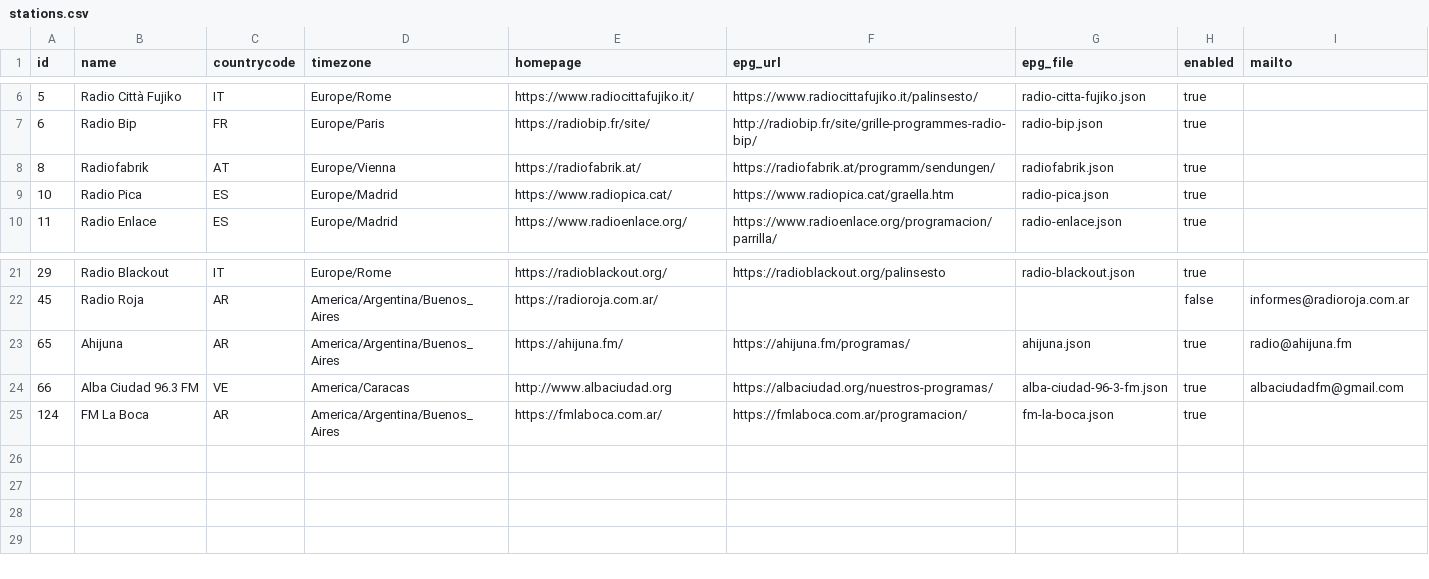
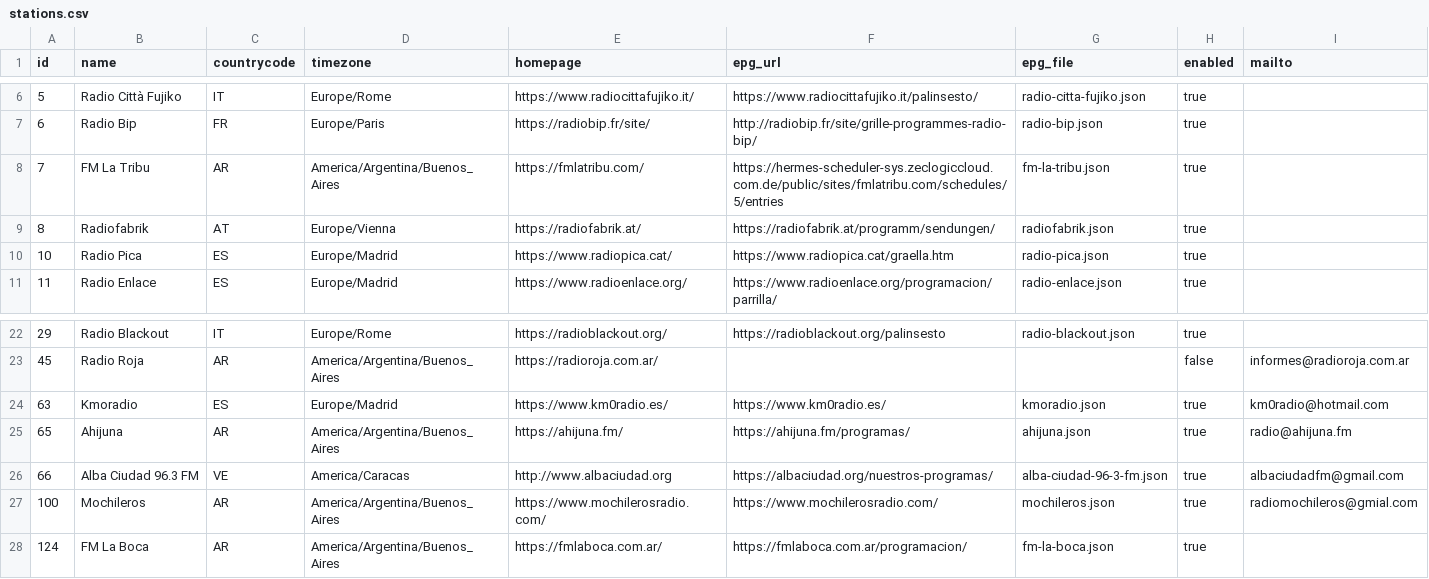
Before and after one commit to mrHumildad/riotsradios-epg, a CSV file: config/stations.csv, drawn as a sheet; only a part is shown, gaps mark what is left out; the diff names each change by its address in the sheet, - before the commit and + after, or states it on an @@ line.

```diff
--- a/config/stations.csv
+++ b/config/stations.csv
+row 8: 7 | FM La Tribu | AR | America/Argentina/Buenos_Aires | https://fmlatribu.com/ | https://hermes-scheduler-sys.zeclogiccloud.com.de/public/sites/fmlatribu.com/schedules/5/entries | fm-la-tribu.json | true
+row 24: 63 | Kmoradio | ES | Europe/Madrid | https://www.km0radio.es/ | https://www.km0radio.es/ | kmoradio.json | true | km0radio@hotmail.com
+row 27: 100 | Mochileros | AR | America/Argentina/Buenos_Aires | https://www.mochilerosradio.com/ | https://www.mochilerosradio.com/ | mochileros.json | true | radiomochileros@gmial.com
```
Also changed, not shown: 13 other files.
